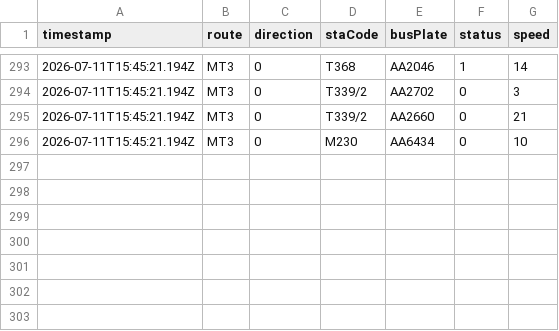
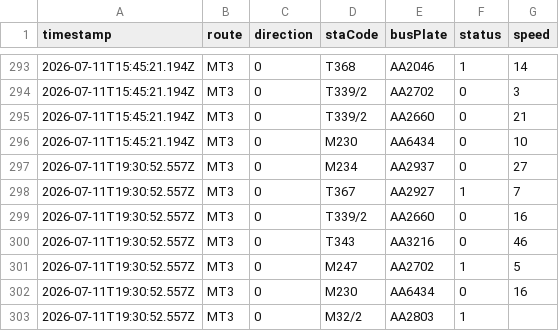
Before and after one commit to ChiHin-Lio/macau-gtfs-data, a CSV file: raw_logs/MT3.csv, drawn as a sheet; only a part is shown, gaps mark what is left out; the diff names each change by its address in the sheet, - before the commit and + after, or states it on an @@ line.

Commit message:
scraper: update MT3.csv via Cloudflare Worker

```diff
--- a/raw_logs/MT3.csv
+++ b/raw_logs/MT3.csv
+row 297: 2026-07-11T19:30:52.557Z | MT3 | 0 | M234 | AA2937 | 0 | 27
+row 298: 2026-07-11T19:30:52.557Z | MT3 | 0 | T367 | AA2927 | 1 | 7
+row 299: 2026-07-11T19:30:52.557Z | MT3 | 0 | T339/2 | AA2660 | 0 | 16
+row 300: 2026-07-11T19:30:52.557Z | MT3 | 0 | T343 | AA3216 | 0 | 46
+row 301: 2026-07-11T19:30:52.557Z | MT3 | 0 | M247 | AA2702 | 1 | 5
+row 302: 2026-07-11T19:30:52.557Z | MT3 | 0 | M230 | AA6434 | 0 | 16
+row 303: 2026-07-11T19:30:52.557Z | MT3 | 0 | M32/2 | AA2803 | 1
```
